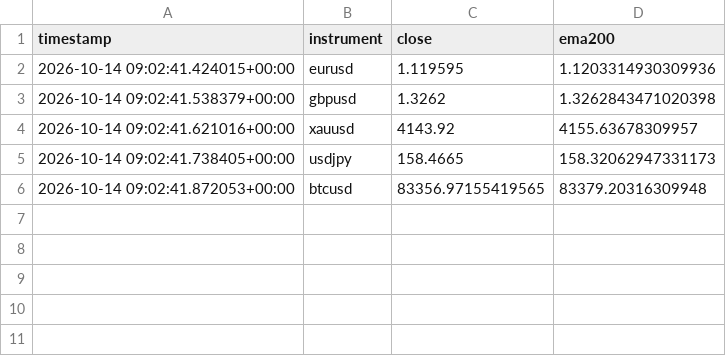
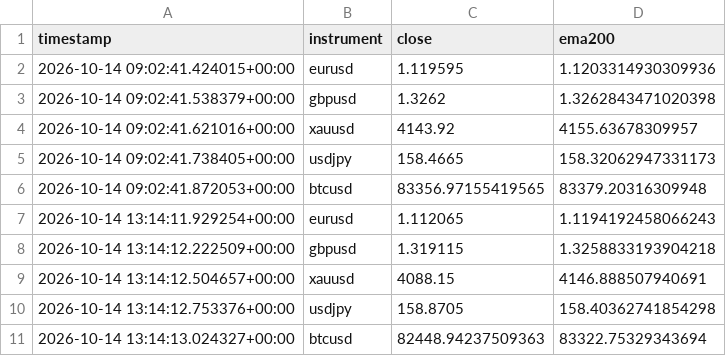
Before and after one commit to Jawa00007/ema-200-cross-alert, a CSV file: data/price_history.csv, drawn as a sheet; the diff names each change by its address in the sheet, - before the commit and + after, or states it on an @@ line.

```diff
--- a/data/price_history.csv
+++ b/data/price_history.csv
+row 7: 2026-10-14 13:14:11.929254+00:00 | eurusd | 1.112065 | 1.1194192458066243
+row 8: 2026-10-14 13:14:12.222509+00:00 | gbpusd | 1.319115 | 1.3258833193904218
+row 9: 2026-10-14 13:14:12.504657+00:00 | xauusd | 4088.15 | 4146.888507940691
+row 10: 2026-10-14 13:14:12.753376+00:00 | usdjpy | 158.8705 | 158.40362741854298
+row 11: 2026-10-14 13:14:13.024327+00:00 | btcusd | 82448.94237509363 | 83322.75329343694
```
Also changed, not shown: 1 other file.
